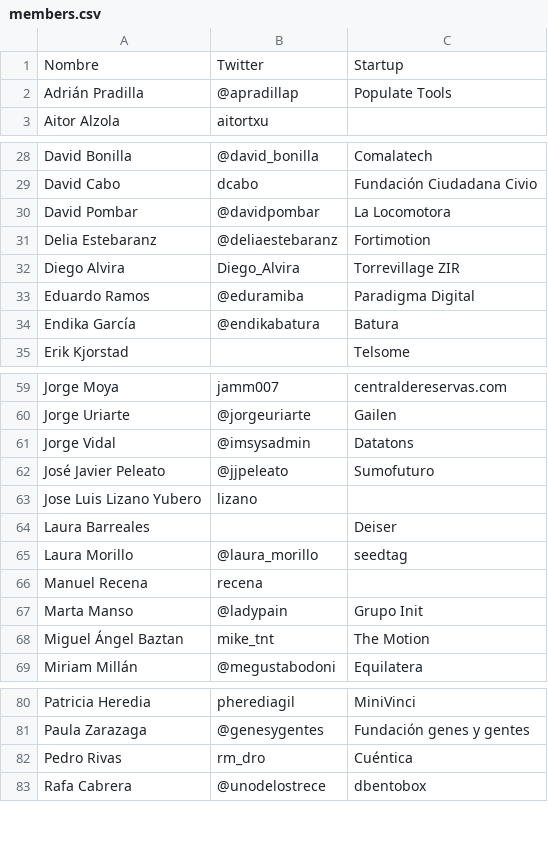
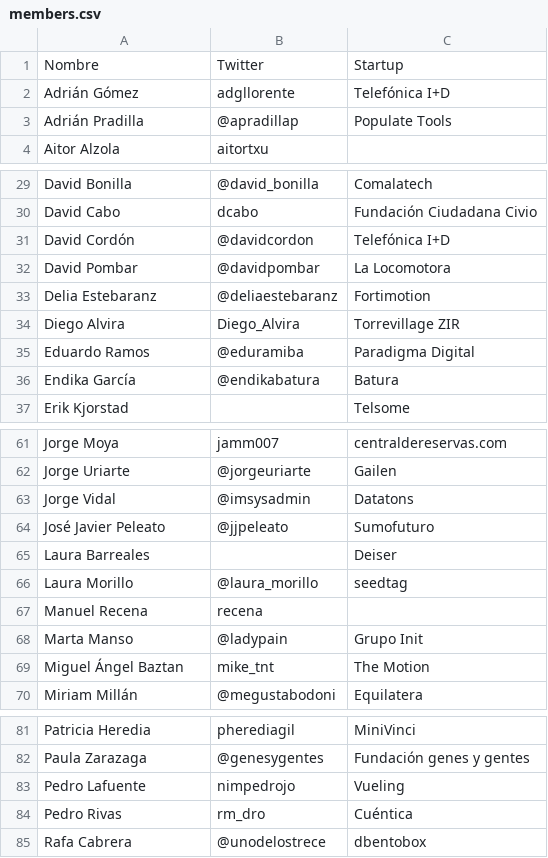
Before and after one commit to cachirulovalley/sosz18, a CSV file: _data/members.csv, drawn as a sheet; only a part is shown, gaps mark what is left out; removed rows and columns are numbered as before the commit, all else as after; the diff names each change by its address in the sheet, - before the commit and + after, or states it on an @@ line.

Commit message:
another update

```diff
--- a/_data/members.csv
+++ b/_data/members.csv
+row 2: Adrián Gómez | adgllorente | Telefónica I+D
+row 31: David Cordón | @davidcordon | Telefónica I+D
-row 63: Jose Luis Lizano Yubero | lizano
+row 83: Pedro Lafuente | nimpedrojo | Vueling
```
